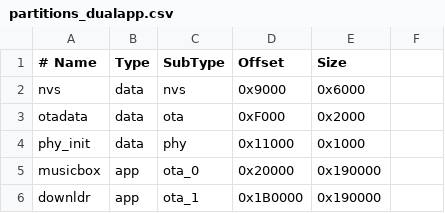
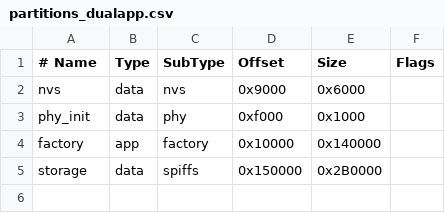
Before and after one commit to jbarrosos2/simibox_downloader, a CSV file: partitions_dualapp.csv, drawn as a sheet; removed rows and columns are numbered as before the commit, all else as after; the diff names each change by its address in the sheet, - before the commit and + after, or states it on an @@ line.

```diff
--- a/partitions_dualapp.csv
+++ b/partitions_dualapp.csv
-F1: (empty)
+F1: Flags
-row 3: otadata | data | ota | 0xF000 | 0x2000
-D3 (Offset): 0x11000
+D3 (Offset): 0xf000
-row 5: musicbox | app | ota_0 | 0x20000 | 0x190000
-row 6: downldr | app | ota_1 | 0x1B0000 | 0x190000
+row 4: factory | app | factory | 0x10000 | 0x140000
+row 5: storage | data | spiffs | 0x150000 | 0x2B0000
```
Also changed, not shown: 10 other files.
